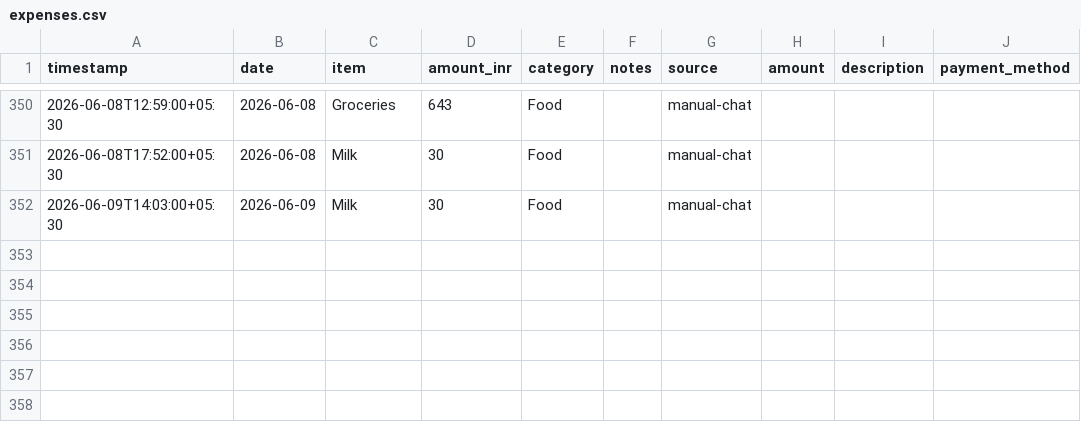
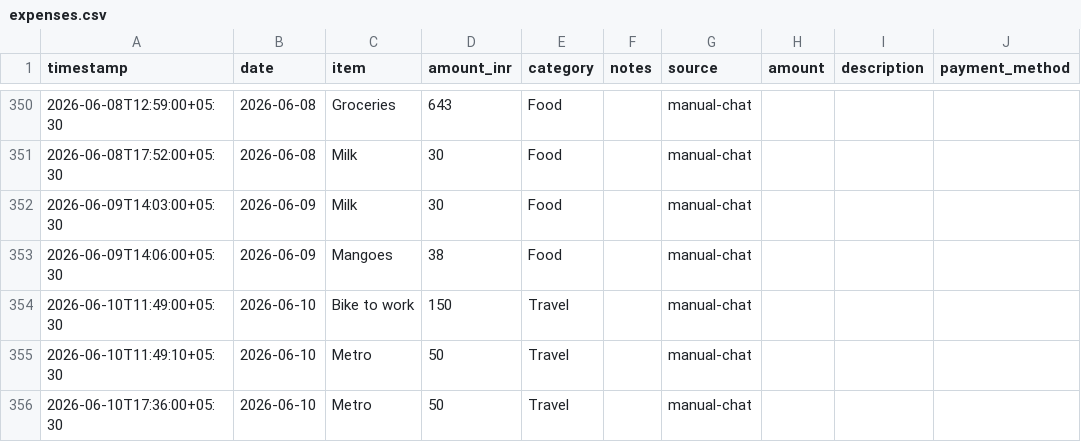
Before and after one commit to Sukrittt/envelope, a CSV file: productivity/expenses.csv, drawn as a sheet; only a part is shown, gaps mark what is left out; the diff names each change by its address in the sheet, - before the commit and + after, or states it on an @@ line.

Commit message:
Log expenses: mangoes, bike to work, metro x2

```diff
--- a/productivity/expenses.csv
+++ b/productivity/expenses.csv
+row 353: 2026-06-09T14:06:00+05:30 | 2026-06-09 | Mangoes | 38 | Food |  | manual-chat
+row 354: 2026-06-10T11:49:00+05:30 | 2026-06-10 | Bike to work | 150 | Travel |  | manual-chat
+row 355: 2026-06-10T11:49:10+05:30 | 2026-06-10 | Metro | 50 | Travel |  | manual-chat
+row 356: 2026-06-10T17:36:00+05:30 | 2026-06-10 | Metro | 50 | Travel |  | manual-chat
```
Also changed, not shown: data/expenses.csv, public/productivity/expenses.csv, 1 other file.
